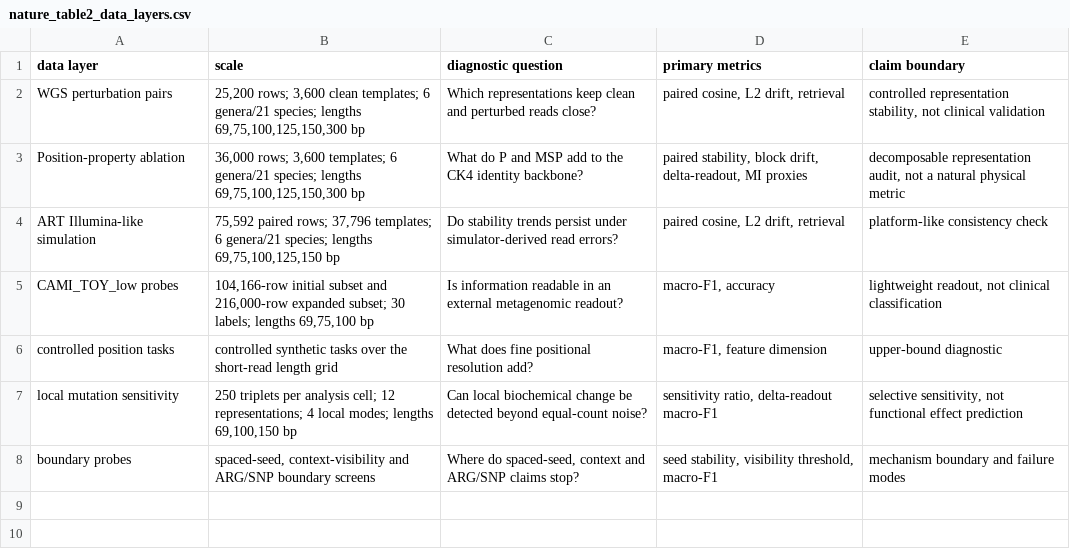
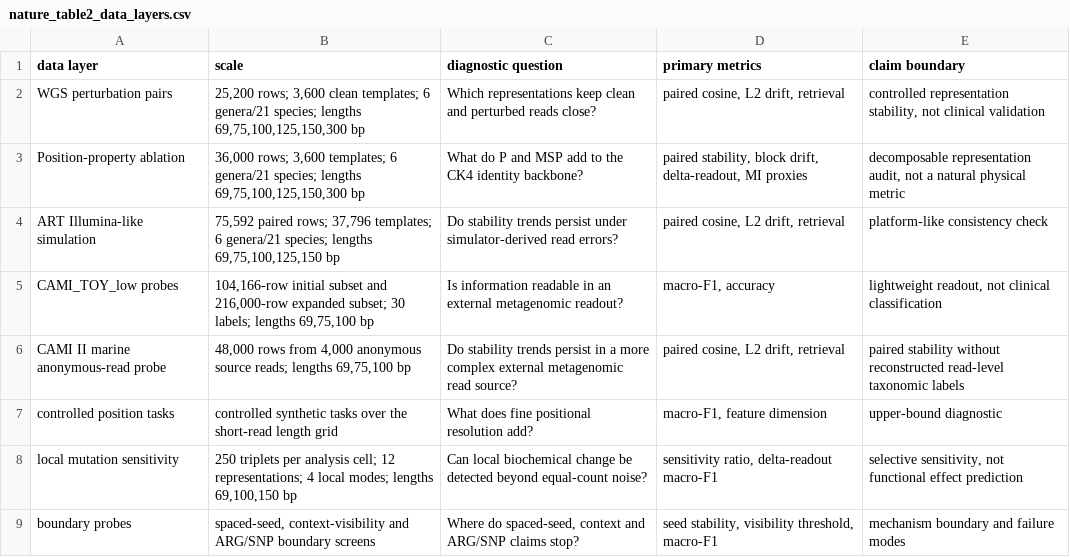
Before and after one commit to FairYJmrx/ultrashort-dna-representation-diagnostics, a CSV file: paper/tables/nature_table2_data_layers.csv, drawn as a sheet.

Commit message:
Add CAMI II marine stability probe to paper release

```diff
--- a/paper/tables/nature_table2_data_layers.csv
+++ b/paper/tables/nature_table2_data_layers.csv
@@ -5,2 +5,3 @@ ART Illumina-like simulation,"75,592 paired rows; 37,796 templates; 6 genera/21
 CAMI_TOY_low probes,"104,166-row initial subset and 216,000-row expanded subset; 30 labels; lengths 69,75,100 bp",Is information readable in an external metagenomic readout?,"macro-F1, accuracy","lightweight readout, not clinical classification"
+CAMI II marine anonymous-read probe,"48,000 rows from 4,000 anonymous source reads; lengths 69,75,100 bp",Do stability trends persist in a more complex external metagenomic read source?,"paired cosine, L2 drift, retrieval",paired stability without reconstructed read-level taxonomic labels
 controlled position tasks,controlled synthetic tasks over the short-read length grid,What does fine positional resolution add?,"macro-F1, feature dimension",upper-bound diagnostic
```
Also changed, not shown: 44 other files.
